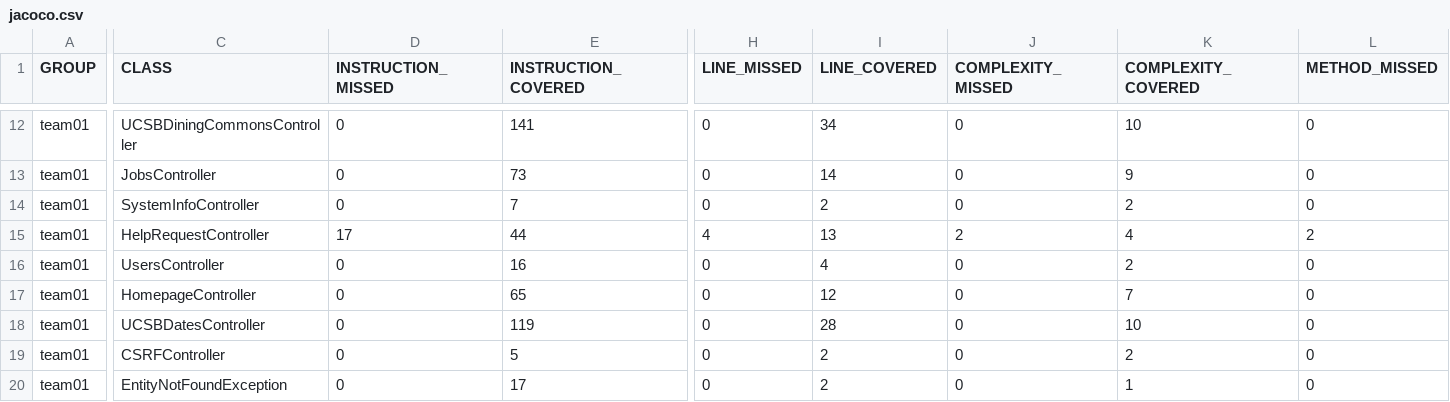
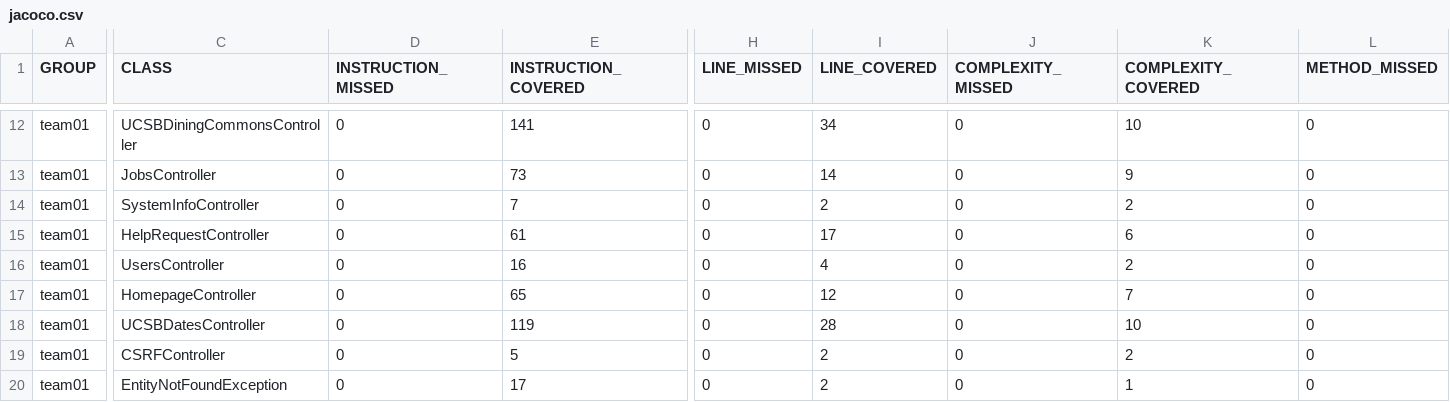
Before and after one commit to ucsb-cs156-s26/team01-s26-06, a CSV file: prs/48/jacoco/jacoco.csv, drawn as a sheet; only a part is shown, gaps mark what is left out; the diff covers the shown part only; the diff names each change by its address in the sheet, - before the commit and + after, or states it on an @@ line.

```diff
--- a/prs/48/jacoco/jacoco.csv
+++ b/prs/48/jacoco/jacoco.csv
-D15 (INSTRUCTION_MISSED): 17
+D15 (INSTRUCTION_MISSED): 0
-E15 (INSTRUCTION_COVERED): 44
+E15 (INSTRUCTION_COVERED): 61
-H15 (LINE_MISSED): 4
+H15 (LINE_MISSED): 0
-I15 (LINE_COVERED): 13
+I15 (LINE_COVERED): 17
-J15 (COMPLEXITY_MISSED): 2
+J15 (COMPLEXITY_MISSED): 0
-K15 (COMPLEXITY_COVERED): 4
+K15 (COMPLEXITY_COVERED): 6
-L15 (METHOD_MISSED): 2
+L15 (METHOD_MISSED): 0
```
Also changed, not shown: 1 edited cell elsewhere in this file, 7 other files.
